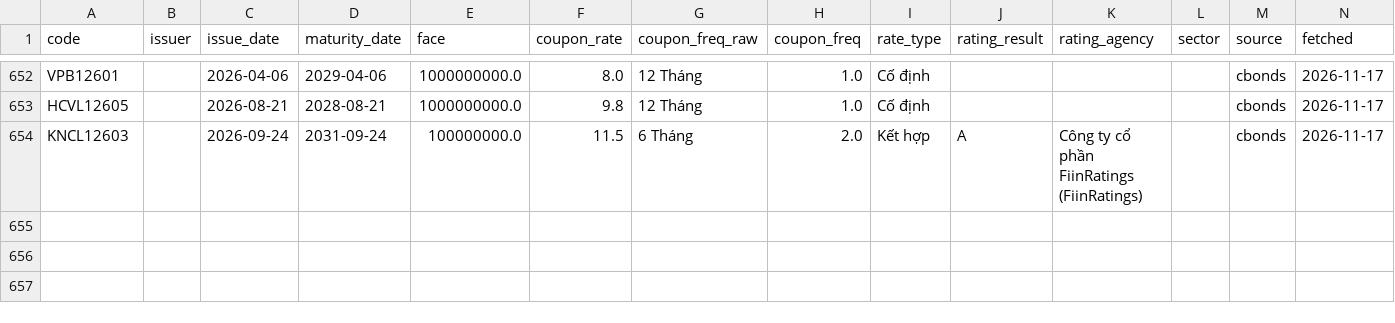
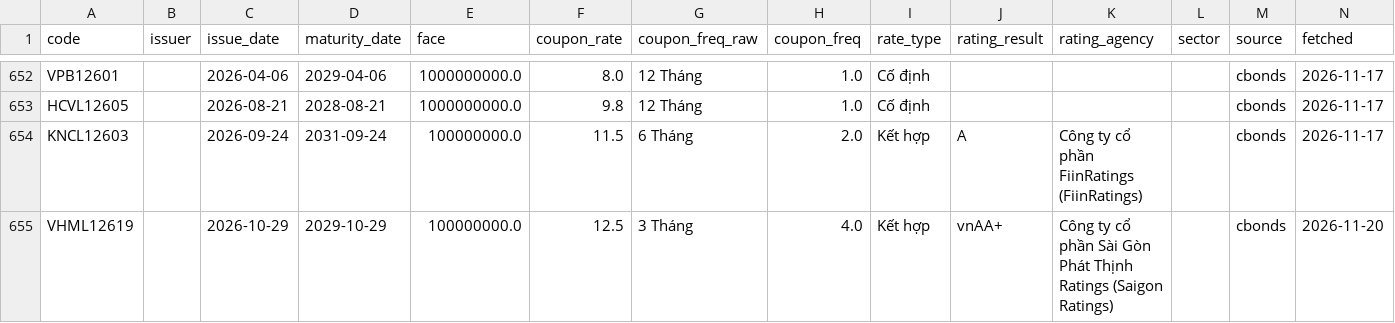
Before and after one commit to thanhnhaxinhdep/bond-dashboard, a CSV file: pipeline/bondinfo.csv, drawn as a sheet; only a part is shown, gaps mark what is left out.

```diff
--- a/pipeline/bondinfo.csv
+++ b/pipeline/bondinfo.csv
@@ -654 +654,2 @@ HCVL12605,,2026-08-21,2028-08-21,1000000000.0,9.8,12 Tháng,1.0,Cố định,,,,
 KNCL12603,,2026-09-24,2031-09-24,100000000.0,11.5,6 Tháng,2.0,Kết hợp,A,Công ty cổ phần FiinRatings (FiinRatings),,cbonds,2026-11-17
+VHML12619,,2026-10-29,2029-10-29,100000000.0,12.5,3 Tháng,4.0,Kết hợp,vnAA+,Công ty cổ phần Sài Gòn Phát Thịnh Ratings (Saigon Ratings),,cbonds,2026-11-20
```
Also changed, not shown: pipeline/credit_rating/output/equity_xhtn_20261120.csv, pipeline/credit_rating/output/sniratings_xhtn_history.csv, 35 other files.
